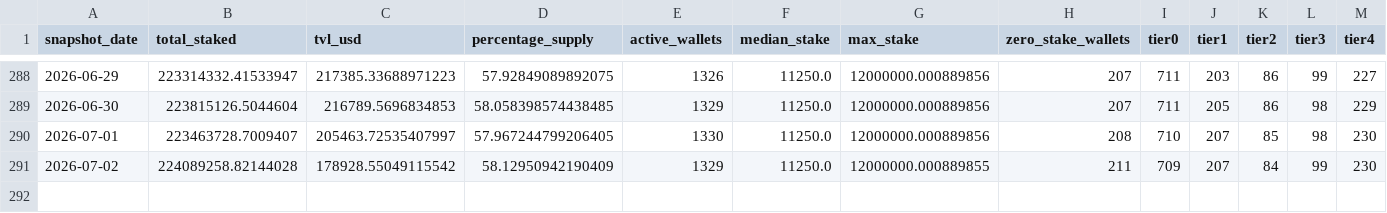
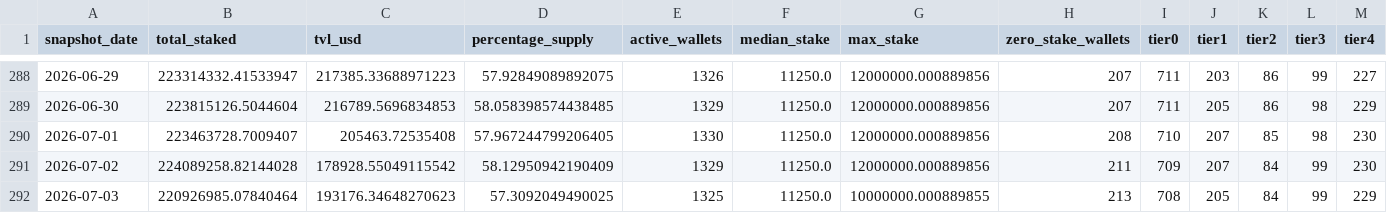
Before and after one commit to zmoney-git/staking-dashboard, a CSV file: data/summaries/daily.csv, drawn as a sheet; only a part is shown, gaps mark what is left out.

```diff
--- a/data/summaries/daily.csv
+++ b/data/summaries/daily.csv
@@ -289,3 +289,4 @@ snapshot_date,total_staked,tvl_usd,percentage_supply,active_wallets,median_stake
 2026-06-30,223815126.5044604,216789.5696834853,58.058398574438485,1329,11250.0,12000000.000889856,207,711,205,86,98,229
-2026-07-01,223463728.7009407,205463.72535407997,57.967244799206405,1330,11250.0,12000000.000889856,208,710,207,85,98,230
-2026-07-02,224089258.82144028,178928.55049115542,58.12950942190409,1329,11250.0,12000000.000889855,211,709,207,84,99,230
+2026-07-01,223463728.7009407,205463.72535408,57.967244799206405,1330,11250.0,12000000.000889856,208,710,207,85,98,230
+2026-07-02,224089258.82144028,178928.55049115542,58.12950942190409,1329,11250.0,12000000.000889856,211,709,207,84,99,230
+2026-07-03,220926985.07840464,193176.34648270623,57.3092049490025,1325,11250.0,10000000.000889855,213,708,205,84,99,229
```
